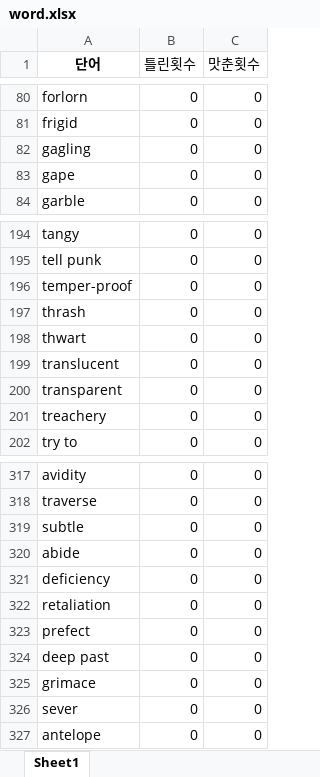
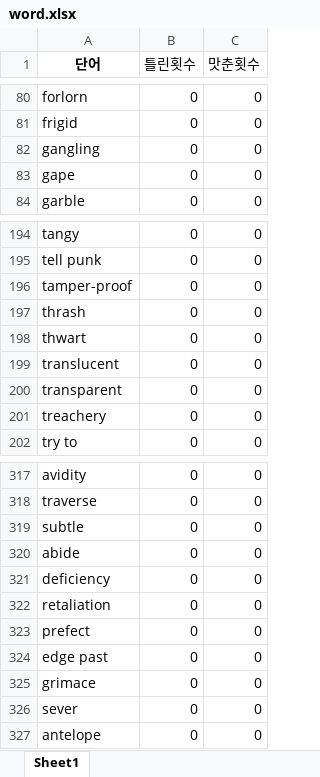
Before and after one commit to gaihwan/ETC, an Excel workbook: word.xlsx, sheet Sheet1, drawn as a sheet; only a part is shown, gaps mark what is left out; values as stored, in another font and other column widths than the file's, no borders; the diff names each change by its address in the sheet, - before the commit and + after, or states it on an @@ line.

```diff
--- a/word.xlsx (sheet Sheet1)
+++ b/word.xlsx (sheet Sheet1)
-A82 (단어): gagling
+A82 (단어): gangling
-A196 (단어): temper-proof
+A196 (단어): tamper-proof
-A324 (단어): deep past
+A324 (단어): edge past
```
Also changed, not shown: 1 other file.
